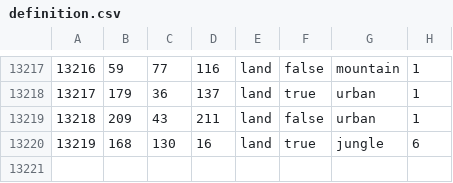
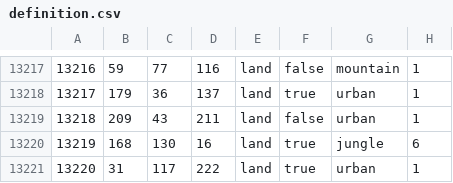
Before and after one commit to NewGrestin/PaxBritannicaRedux, a CSV file: map/definition.csv, drawn as a sheet; only a part is shown, gaps mark what is left out.

```diff
--- a/map/definition.csv
+++ b/map/definition.csv
@@ -13220 +13220,2 @@
 13219;168;130;16;land;true;jungle;6
+13220;31;117;222;land;true;urban;1
```
Also changed, not shown: 4 other files.
